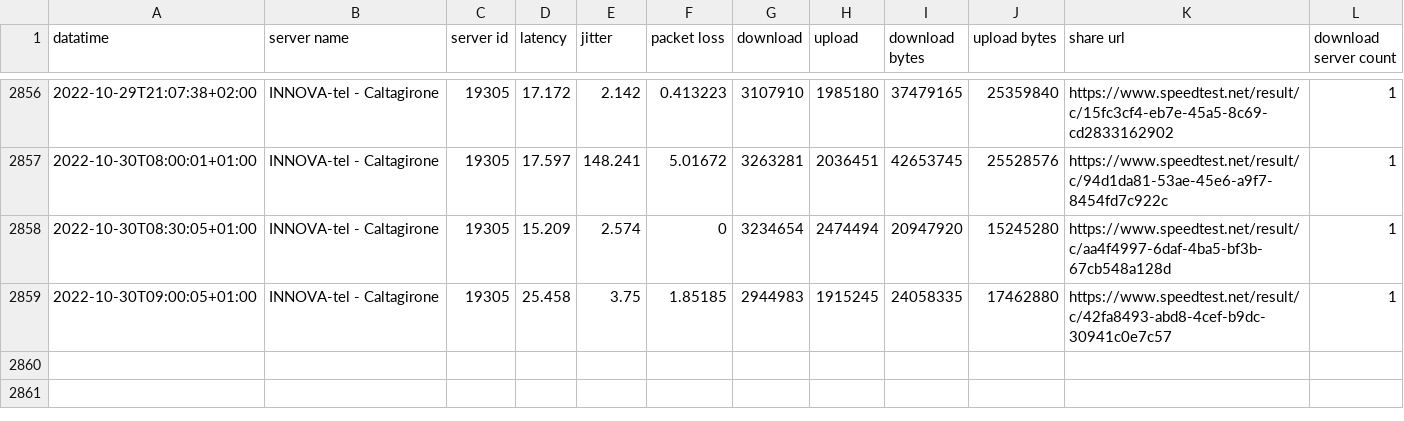
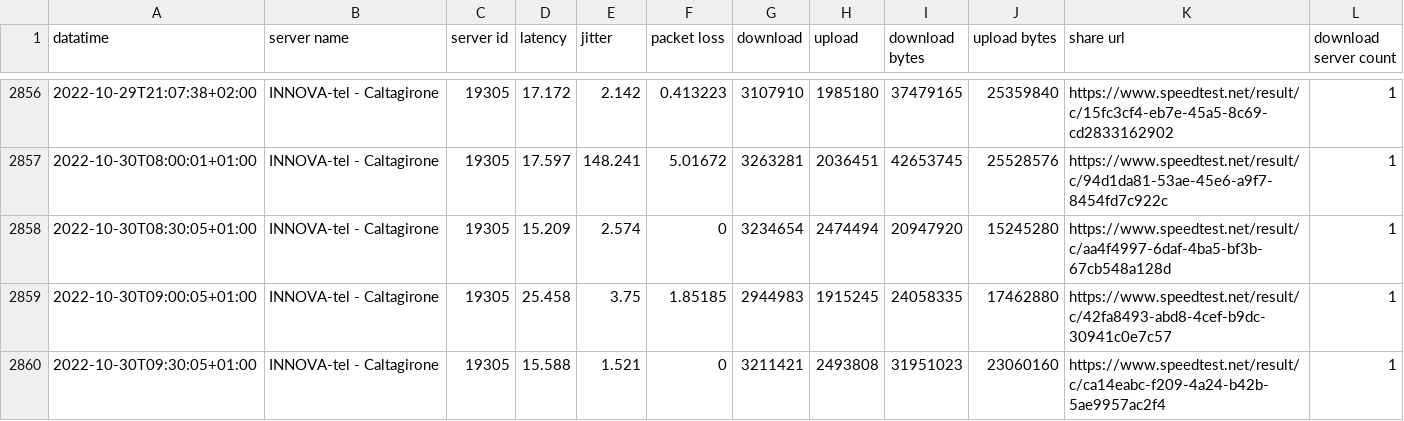
Before and after one commit to pigreco/speedtest-parabola, a CSV file: output/toto-migliorato.csv, drawn as a sheet; only a part is shown, gaps mark what is left out.

Commit message:
update

```diff
--- a/output/toto-migliorato.csv
+++ b/output/toto-migliorato.csv
@@ -2859 +2859,2 @@
 2022-10-30T09:00:05+01:00,"INNOVA-tel - Caltagirone","19305","25.458","3.75","1.85185","2944983","1915245","24058335","17462880","https://www.speedtest.net/result/c/42fa8493-abd8-4cef-b9dc-30941c0e7c57","1"
+2022-10-30T09:30:05+01:00,"INNOVA-tel - Caltagirone","19305","15.588","1.521","0","3211421","2493808","31951023","23060160","https://www.speedtest.net/result/c/ca14eabc-f209-4a24-b42b-5ae9957ac2f4","1"
```
